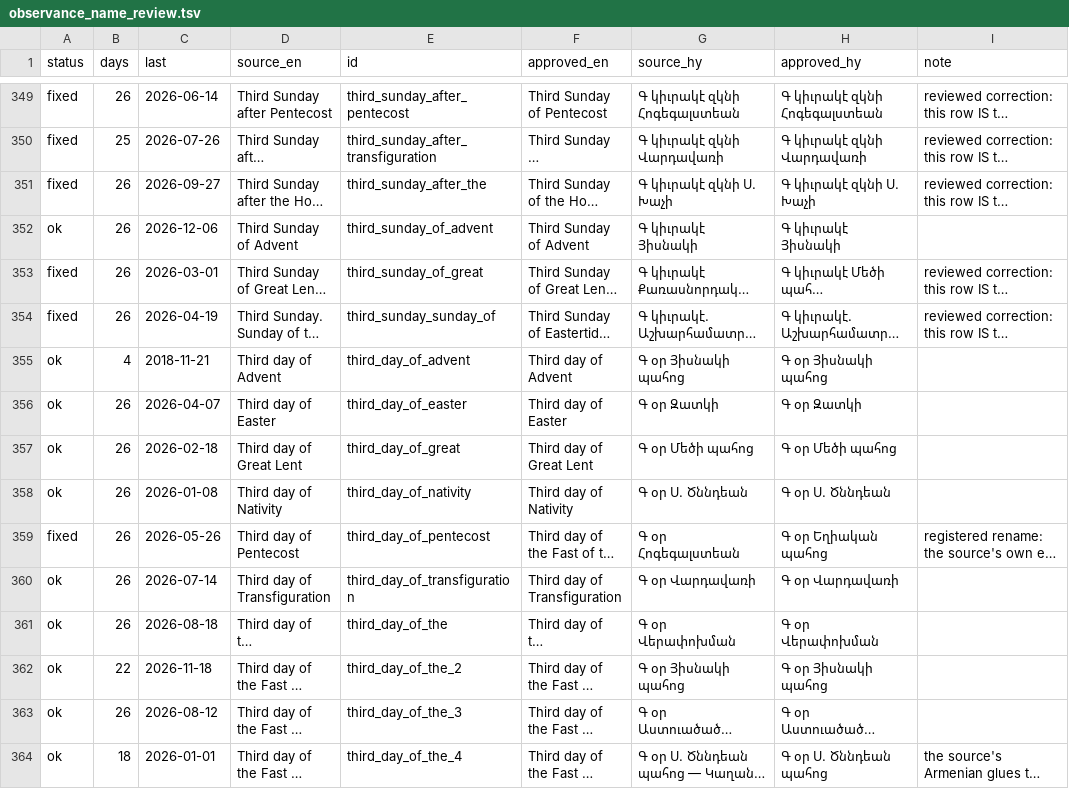
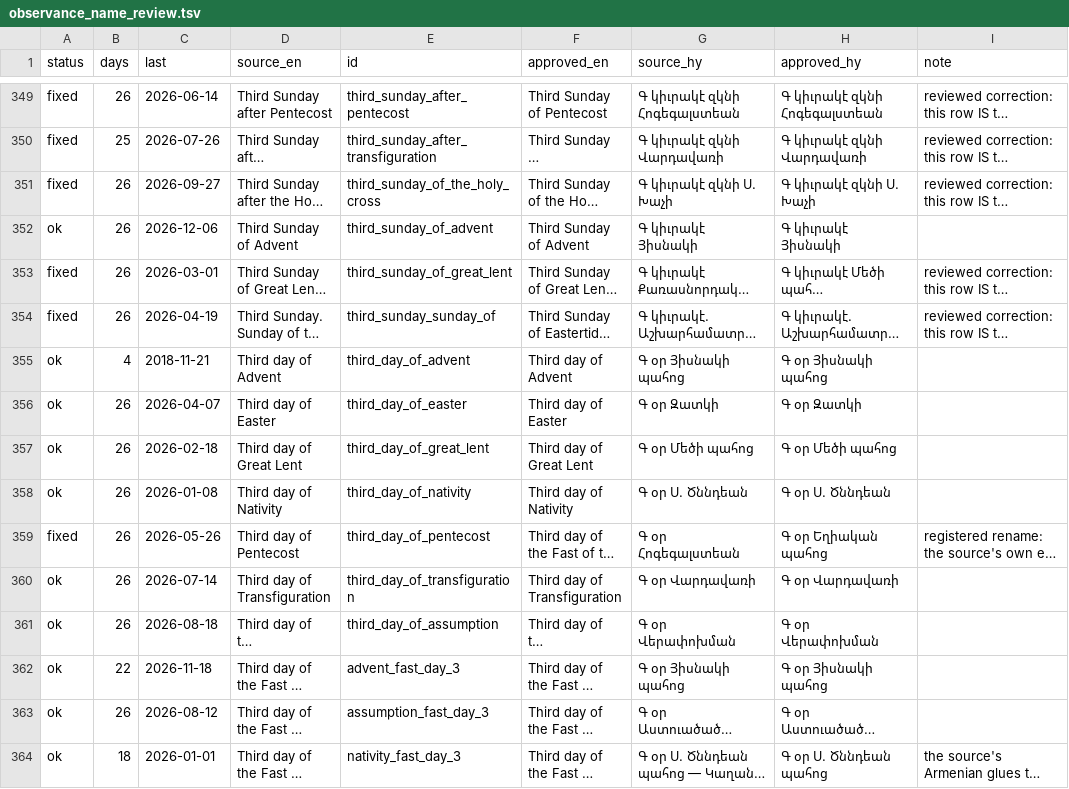
Before and after one commit to andylitalo/armenian-lectionary, a TSV file: dev/observance_name_review.tsv, drawn as a sheet; only a part is shown, gaps mark what is left out; long unchanged cells end in …; the diff covers the shown part only; the diff names each change by its address in the sheet, - before the commit and + after, or states it on an @@ line.

```diff
--- a/dev/observance_name_review.tsv
+++ b/dev/observance_name_review.tsv
-E351 (id): third_sunday_after_the
+E351 (id): third_sunday_of_the_holy_cross
-E353 (id): third_sunday_of_great
+E353 (id): third_sunday_of_great_lent
-E357 (id): third_day_of_great
+E357 (id): third_day_of_great_lent
-E361 (id): third_day_of_the
+E361 (id): third_day_of_assumption
-E362 (id): third_day_of_the_2
+E362 (id): advent_fast_day_3
-E363 (id): third_day_of_the_3
+E363 (id): assumption_fast_day_3
-E364 (id): third_day_of_the_4
+E364 (id): nativity_fast_day_3
```
Also changed, not shown: 98 edited cells elsewhere in this file, docs/observance-names-2026.tsv, docs/observance-names-2027.tsv, 8 other files.
